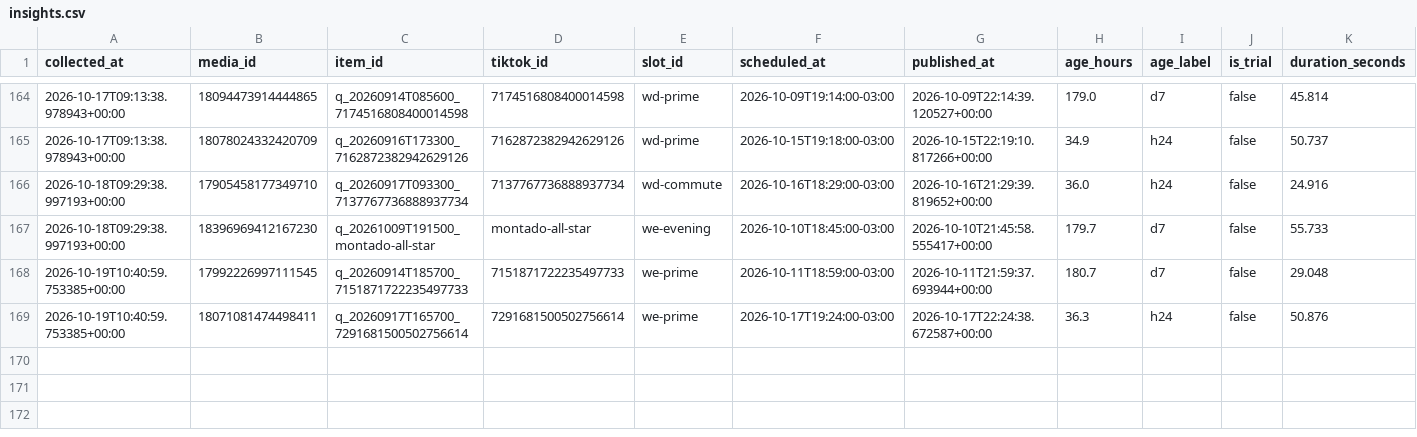
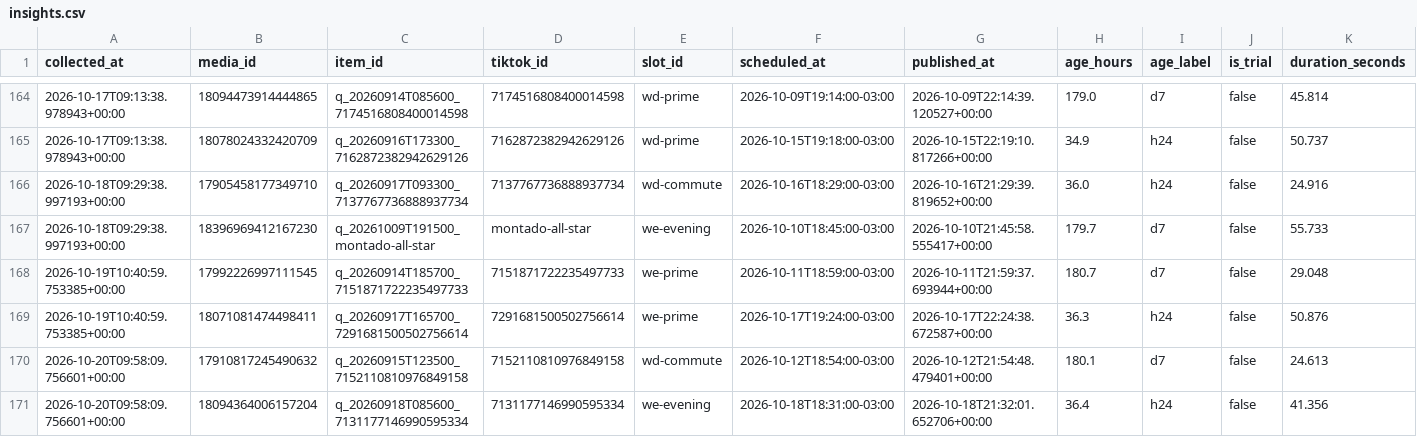
Before and after one commit to lafferreira91/tiktok_insta_lukasmax, a CSV file: data/insights.csv, drawn as a sheet; only a part is shown, gaps mark what is left out; rows hold the shown columns only; the diff names each change by its address in the sheet, - before the commit and + after, or states it on an @@ line.

Commit message:
Metricas coletadas no run 39404517172

```diff
--- a/data/insights.csv
+++ b/data/insights.csv
+row 170: 2026-10-20T09:58:09.756601+00:00 | 17910817245490632 | q_20260915T123500_7152110810976849158 | 7152110810976849158 | wd-commute | 2026-10-12T18:54:00-03:00 | 2026-10-12T21:54:48.479401+00:00 | 180.1 | d7 | false | 24.613
+row 171: 2026-10-20T09:58:09.756601+00:00 | 18094364006157204 | q_20260918T085600_7131177146990595334 | 7131177146990595334 | we-evening | 2026-10-18T18:31:00-03:00 | 2026-10-18T21:32:01.652706+00:00 | 36.4 | h24 | false | 41.356
```
